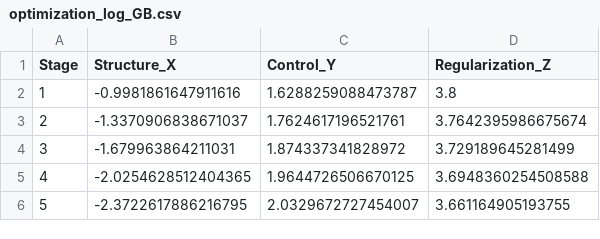
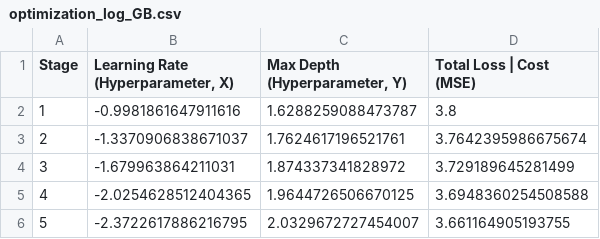
Before and after one commit to yssong01/XGBoost, a CSV file: optimization_log_GB.csv, drawn as a sheet; only a part is shown.

```diff
--- a/optimization_log_GB.csv
+++ b/optimization_log_GB.csv
@@ -1,2 +1,2 @@
-Stage,Structure_X,Control_Y,Regularization_Z
+Stage,"Learning Rate (Hyperparameter, X)","Max Depth (Hyperparameter, Y)",Total Loss | Cost (MSE)
 1,-0.9981861647911616,1.6288259088473787,3.8
```
Also changed, not shown: optimization_log_XGBoost.csv, 6 other files.
